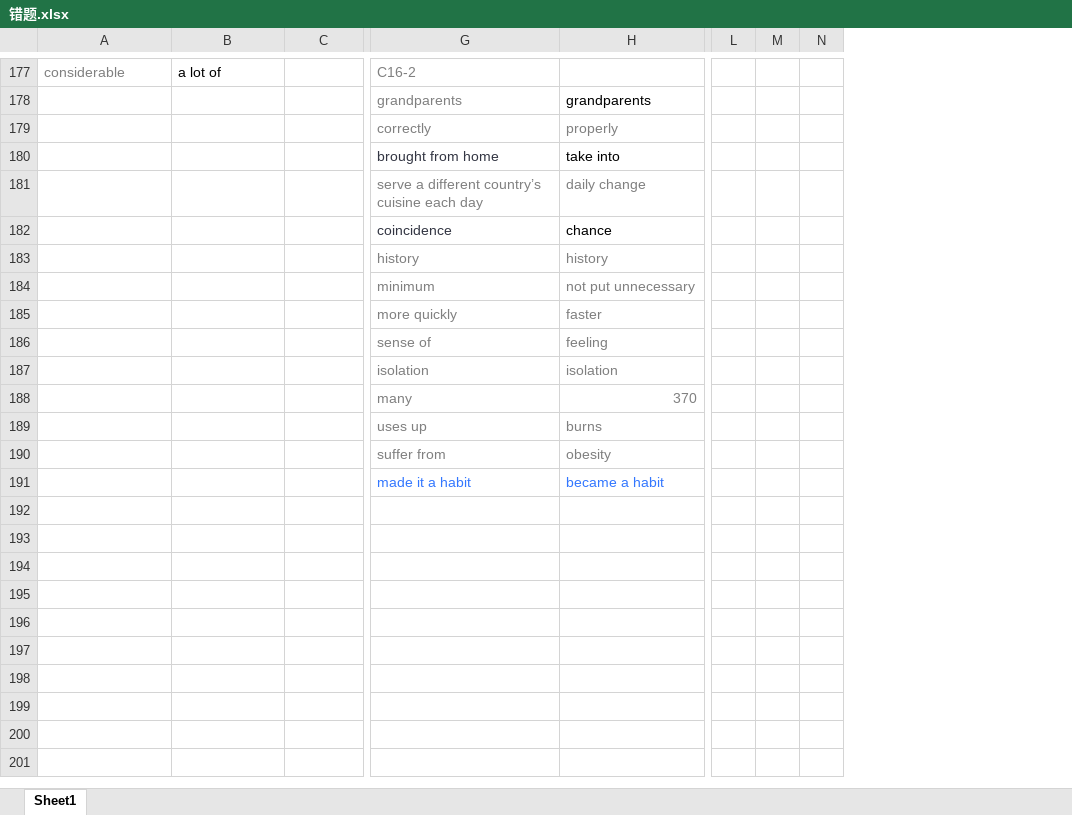
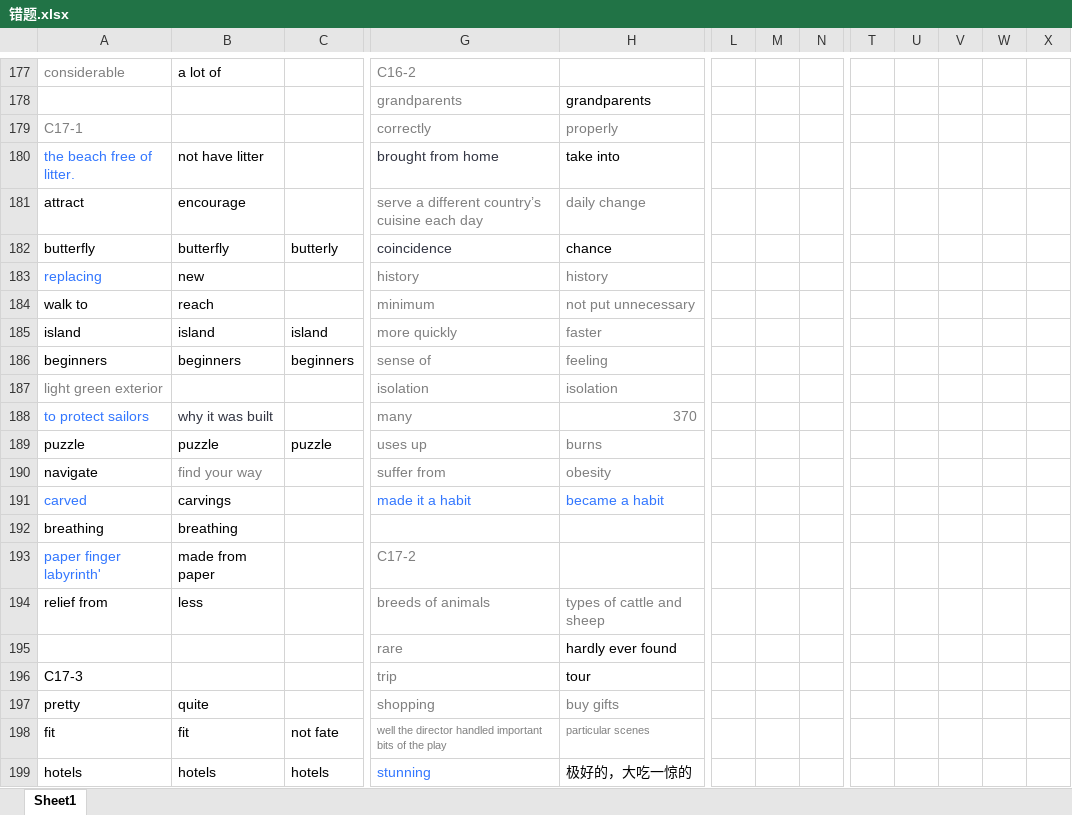
Before and after one commit to zichuan-liu/MyIELTS, an Excel workbook: listening/错题.xlsx, sheet Sheet1, drawn as a sheet; only a part is shown, gaps mark what is left out; values as stored, in another font and other column widths than the file's, no borders; charts and pictures not drawn; removed rows and columns are numbered as before the commit, all else as after; rows hold the shown columns only; the diff covers the shown part only; the diff names each change by its address in the sheet, - before the commit and + after, or states it on an @@ line.

```diff
--- a/listening/错题.xlsx (sheet Sheet1)
+++ b/listening/错题.xlsx (sheet Sheet1)
-column M, empty
+column M, empty
+column T, empty
+column U, empty
+column V, empty
+column W, empty
+column X, empty
-A179: (empty)
+A179: C17-1
-A180: (empty)
+A180: the beach free of litter.
-B180: (empty)
+B180: not have litter
-A181: (empty)
+A181: attract
-B181: (empty)
+B181: encourage
-row 182:  |  |  | coincidence | chance
+row 182: butterfly | butterfly | butterly | coincidence | chance
-A183: (empty)
+A183: replacing
-B183: (empty)
+B183: new
-A184: (empty)
+A184: walk to
-B184: (empty)
+B184: reach
-row 185:  |  |  | more quickly | faster
-row 186:  |  |  | sense of | feeling
+row 185: island | island | island | more quickly | faster
+row 186: beginners | beginners | beginners | sense of | feeling
-A187: (empty)
+A187: light green exterior
-A188: (empty)
+A188: to protect sailors
-B188: (empty)
+B188: why it was built
-row 189:  |  |  | uses up | burns
-row 190:  |  |  | suffer from | obesity
-row 191:  |  |  | made it a habit | became a habit
+row 189: puzzle | puzzle | puzzle | uses up | burns
+row 190: navigate | find your way |  | suffer from | obesity
+row 191: carved | carvings |  | made it a habit | became a habit
+row 192: breathing | breathing
+row 193: paper finger labyrinth' | made from paper |  | C17-2
+row 194: relief from | less |  | breeds of animals | types of cattle and sheep
+row 195:  |  |  | rare | hardly ever found
+row 196: C17-3 |  |  | trip | tour
+row 197: pretty | quite |  | shopping | buy gifts
+row 198: fit | fit | not fate | well the director handled important bits of the play | particular scenes
+row 199: hotels | hotels | hotels | stunning | 极好的，大吃一惊的
```
Also changed, not shown: 31 added rows and 8 edited cells elsewhere in this sheet, charts or pictures, reading/同义词表.xlsx, 美国雅思一览表.xlsx, 10 other files.
